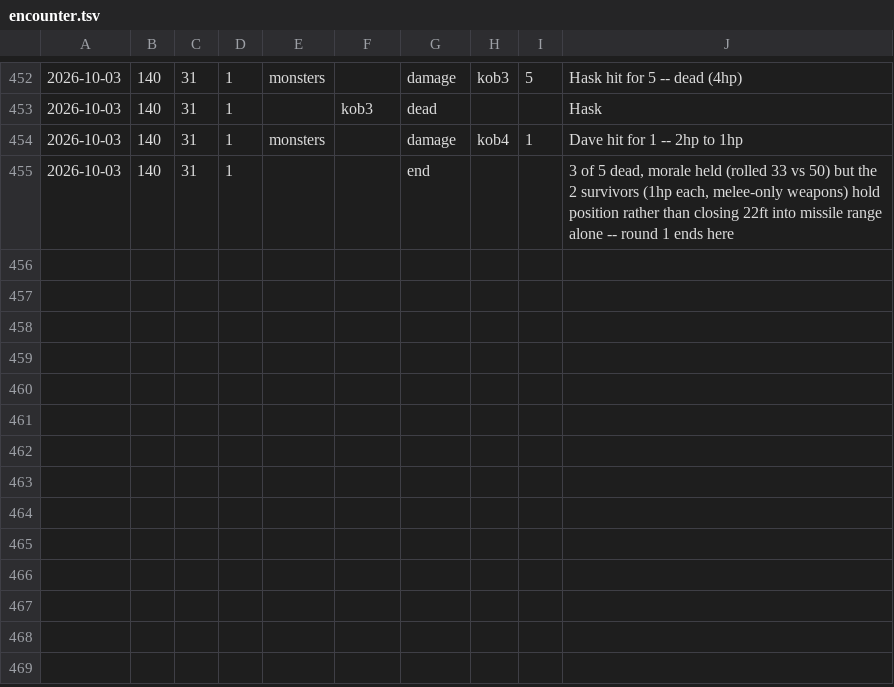
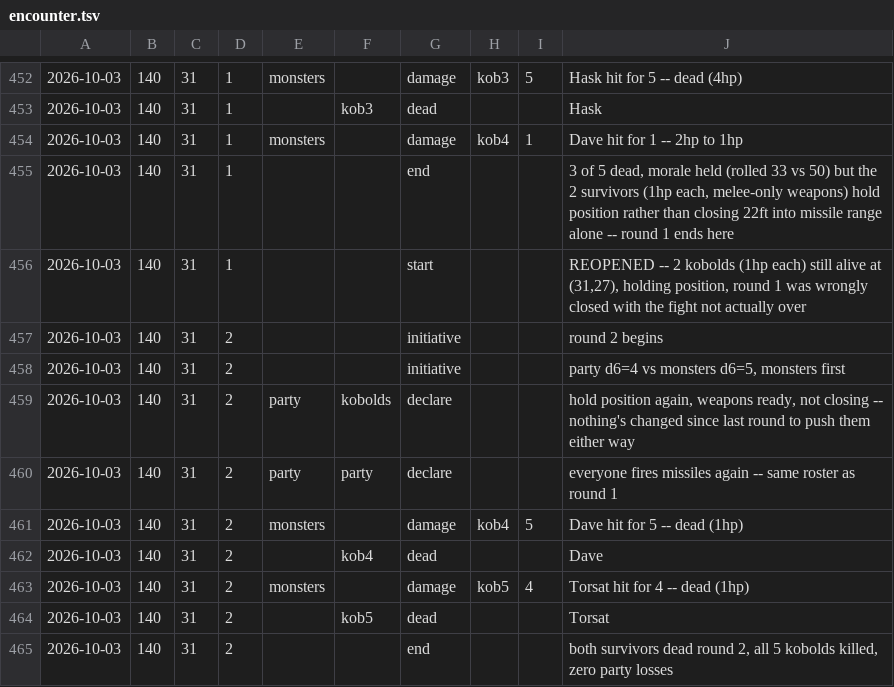
Before and after one commit to dllahr/claude_playing_advanced_dungeons_and_dragons_1st_edition, a TSV file: campaign/encounter.tsv, drawn as a sheet; only a part is shown, gaps mark what is left out; the diff names each change by its address in the sheet, - before the commit and + after, or states it on an @@ line.

```diff
--- a/campaign/encounter.tsv
+++ b/campaign/encounter.tsv
+row 456: 2026-10-03 | 140 | 31 | 1 |  |  | start |  |  | REOPENED -- 2 kobolds (1hp each) still alive at (31,27), holding position, round 1 was wrongly closed with the fight not actually over
+row 457: 2026-10-03 | 140 | 31 | 2 |  |  | initiative |  |  | round 2 begins
+row 458: 2026-10-03 | 140 | 31 | 2 |  |  | initiative |  |  | party d6=4 vs monsters d6=5, monsters first
+row 459: 2026-10-03 | 140 | 31 | 2 | party | kobolds | declare |  |  | hold position again, weapons ready, not closing -- nothing's changed since last round to push them either way
+row 460: 2026-10-03 | 140 | 31 | 2 | party | party | declare |  |  | everyone fires missiles again -- same roster as round 1
+row 461: 2026-10-03 | 140 | 31 | 2 | monsters |  | damage | kob4 | 5 | Dave hit for 5 -- dead (1hp)
+row 462: 2026-10-03 | 140 | 31 | 2 |  | kob4 | dead |  |  | Dave
+row 463: 2026-10-03 | 140 | 31 | 2 | monsters |  | damage | kob5 | 4 | Torsat hit for 4 -- dead (1hp)
+row 464: 2026-10-03 | 140 | 31 | 2 |  | kob5 | dead |  |  | Torsat
+row 465: 2026-10-03 | 140 | 31 | 2 |  |  | end |  |  | both survivors dead round 2, all 5 kobolds killed, zero party losses
```
Also changed, not shown: campaign/clock.tsv, campaign/rolls.tsv, 1 other file.
